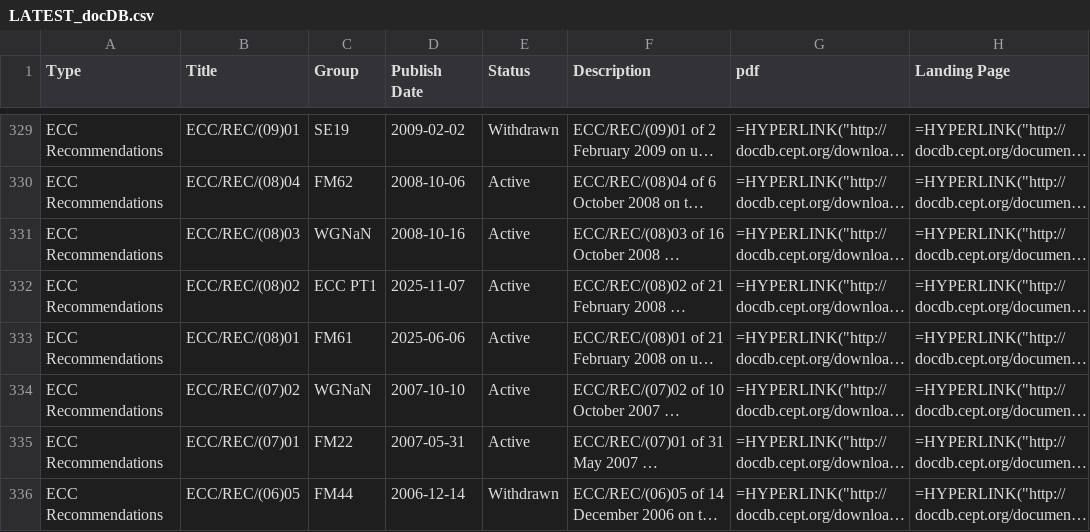
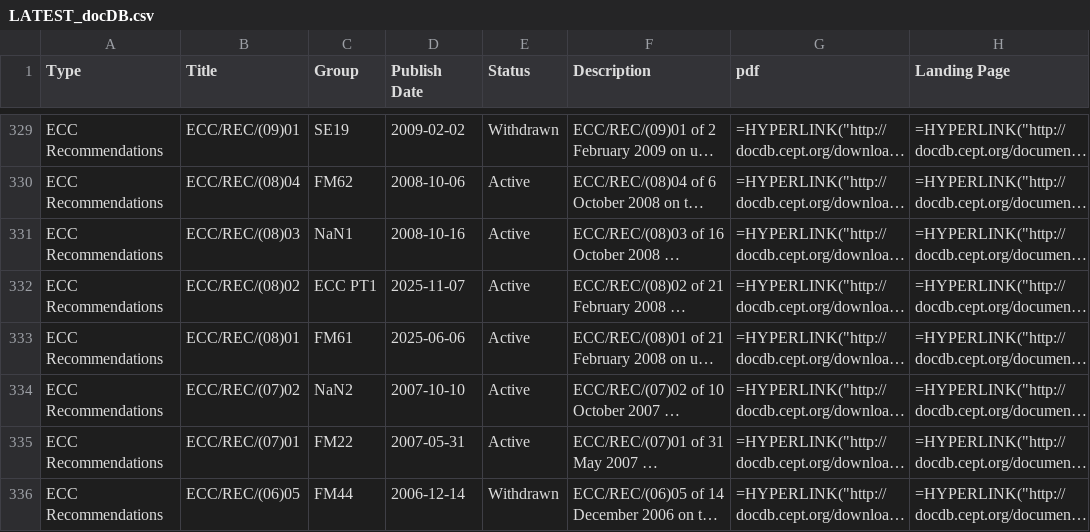
Before and after one commit to cdp224/EFISTools, a CSV file: src/LATEST_docDB.csv, drawn as a sheet; only a part is shown, gaps mark what is left out; long unchanged cells end in …; the diff covers the shown part only; the diff names each change by its address in the sheet, - before the commit and + after, or states it on an @@ line.

Commit message:
Latest ECO changes

```diff
--- a/src/LATEST_docDB.csv
+++ b/src/LATEST_docDB.csv
-C331 (Group): WGNaN
+C331 (Group): NaN1
-C334 (Group): WGNaN
+C334 (Group): NaN2
```
Also changed, not shown: 5 edited cells elsewhere in this file, 1 other file.
